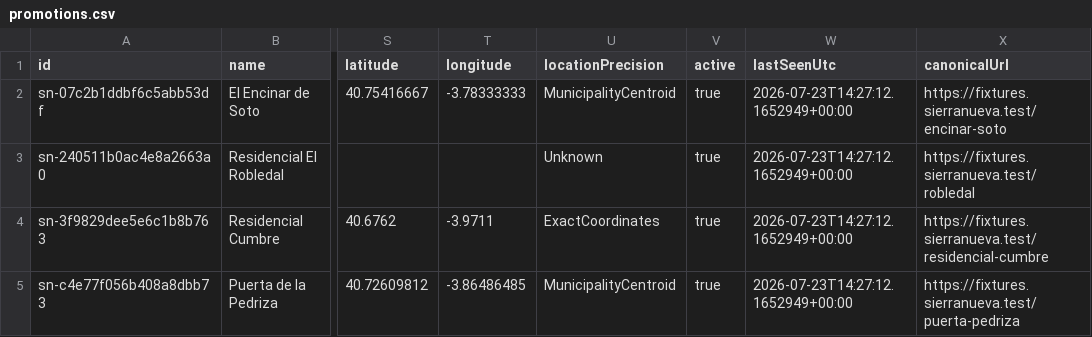
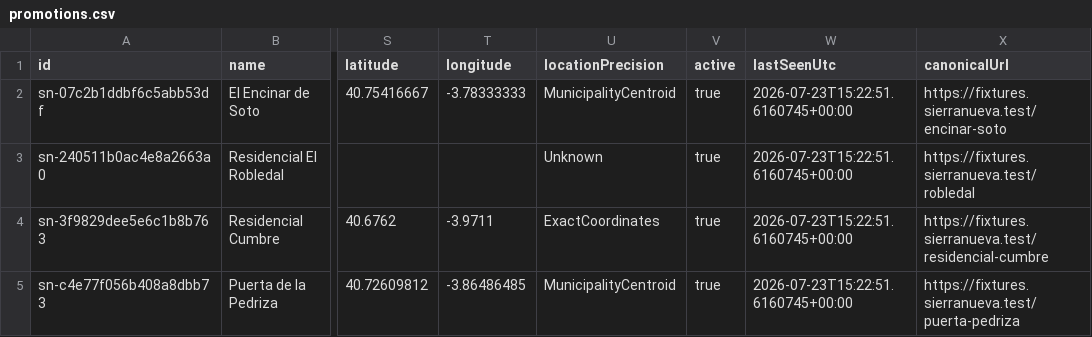
Before and after one commit to Javiig13/SierraNueva, a CSV file: data/public/promotions.csv, drawn as a sheet; only a part is shown, gaps mark what is left out; the diff names each change by its address in the sheet, - before the commit and + after, or states it on an @@ line.

```diff
--- a/data/public/promotions.csv
+++ b/data/public/promotions.csv
-W2:W5 (lastSeenUtc): 2026-07-23T14:27:12.1652949+00:00
+W2:W5 (lastSeenUtc): 2026-07-23T15:22:51.6160745+00:00
```
Also changed, not shown: 42 other files.
